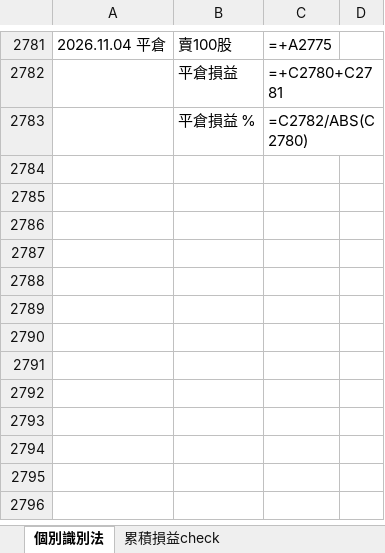
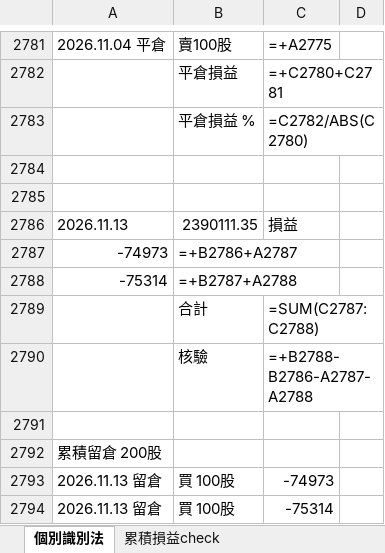
Before and after one commit to shuye1668/SPY-Day-Trade-Review, an Excel workbook: CS交易紀錄.xlsx, sheet 個別識別法, drawn as a sheet; only a part is shown, gaps mark what is left out; values as stored, in another font and other column widths than the file's, no borders; formulas without a stored value are shown as written; the diff names each change by its address in the sheet, - before the commit and + after, or states it on an @@ line.

```diff
--- a/CS交易紀錄.xlsx (sheet 個別識別法)
+++ b/CS交易紀錄.xlsx (sheet 個別識別法)
+row 2784: (empty)
+row 2785: (empty)
+row 2786: 2026.11.13 | 2390111.35 | 損益
+row 2787: -74973 | =+B2786+A2787
+row 2788: -75314 | =+B2787+A2788
+row 2789:  | 合計 | =SUM(C2787:C2788)
+row 2790:  | 核驗 | =+B2788-B2786-A2787-A2788
+row 2791: (empty)
+row 2792: 累積留倉 200股
+row 2793: 2026.11.13 留倉 | 買 100股 | -74973
+row 2794: 2026.11.13 留倉 | 買 100股 | -75314
```
Also changed, not shown: sheet 累積損益check, trades_all.xlsx, 3 other files.
